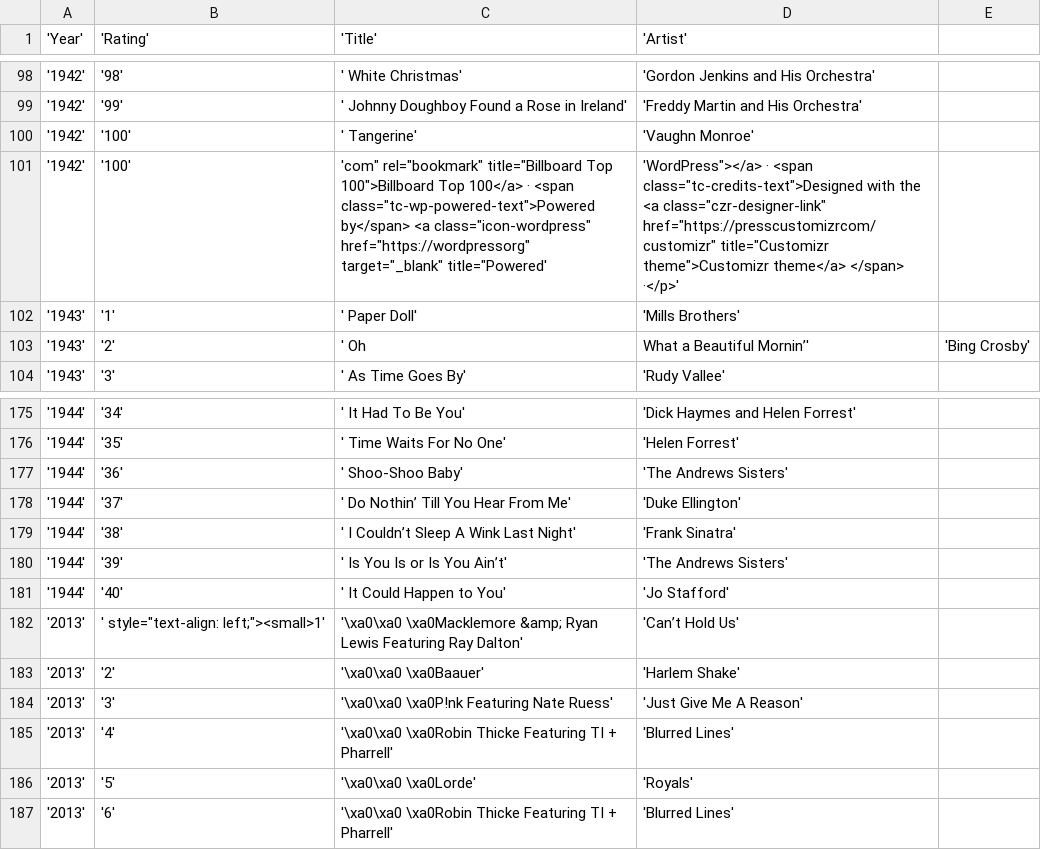
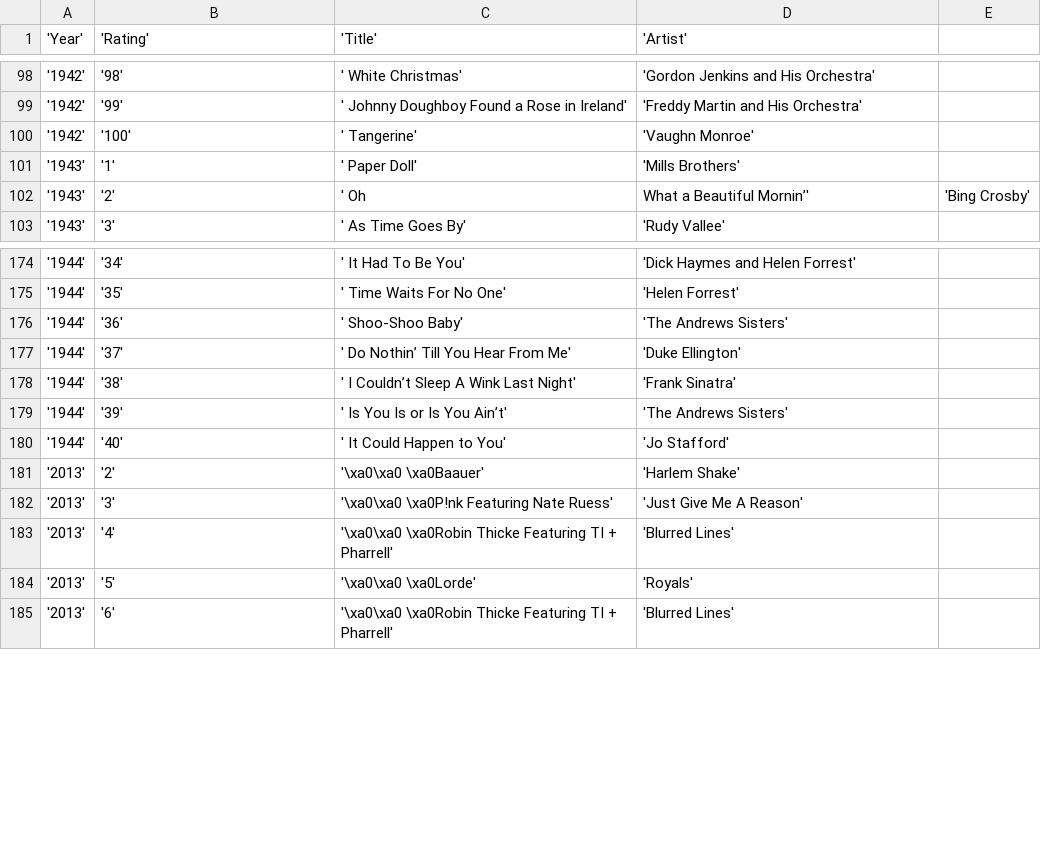
Before and after one commit to jshtaway/MusVisProj, a CSV file: data.csv, drawn as a sheet; only a part is shown, gaps mark what is left out; the diff names each change by its address in the sheet, - before the commit and + after, or states it on an @@ line.

Commit message:
Update data.csv

```diff
--- a/data.csv
+++ b/data.csv
-row 101: '1942' | '100' | 'com" rel="bookmark" title="Billboard Top 100">Billboard Top 100</a> · <span class="tc-wp-powered-text">Powered by</span> <a class="icon-wordpress" href="https://wordpressorg" target="_blank" title="Powered' | 'WordPress"></a> · <span class="tc-credits-text">Designed with the <a class="czr-designer-link" href="https://presscustomizrcom/customizr" title="Customizr theme">Customizr theme</a> </span> ·</p>'
-row 182: '2013' | ' style="text-align: left;"><small>1' | '\xa0\xa0 \xa0Macklemore &amp; Ryan Lewis Featuring Ray Dalton' | 'Can’t Hold Us'
```
